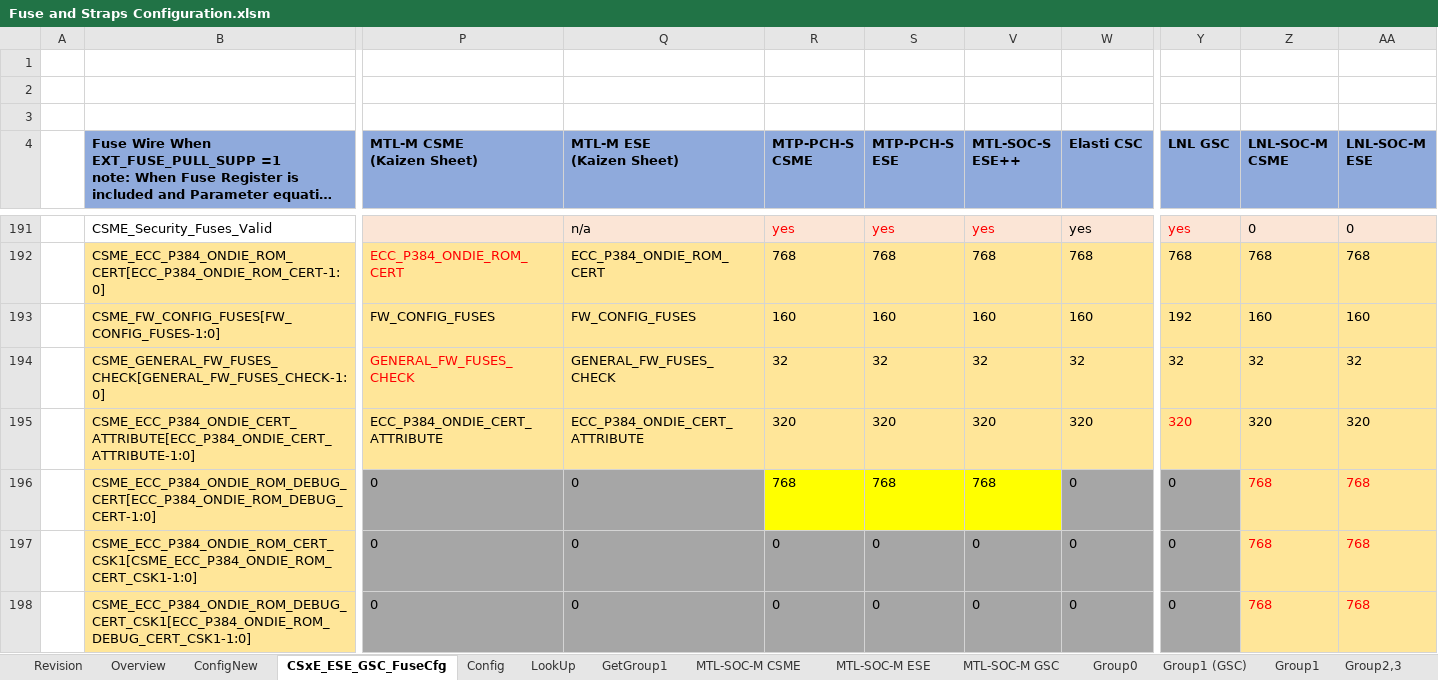
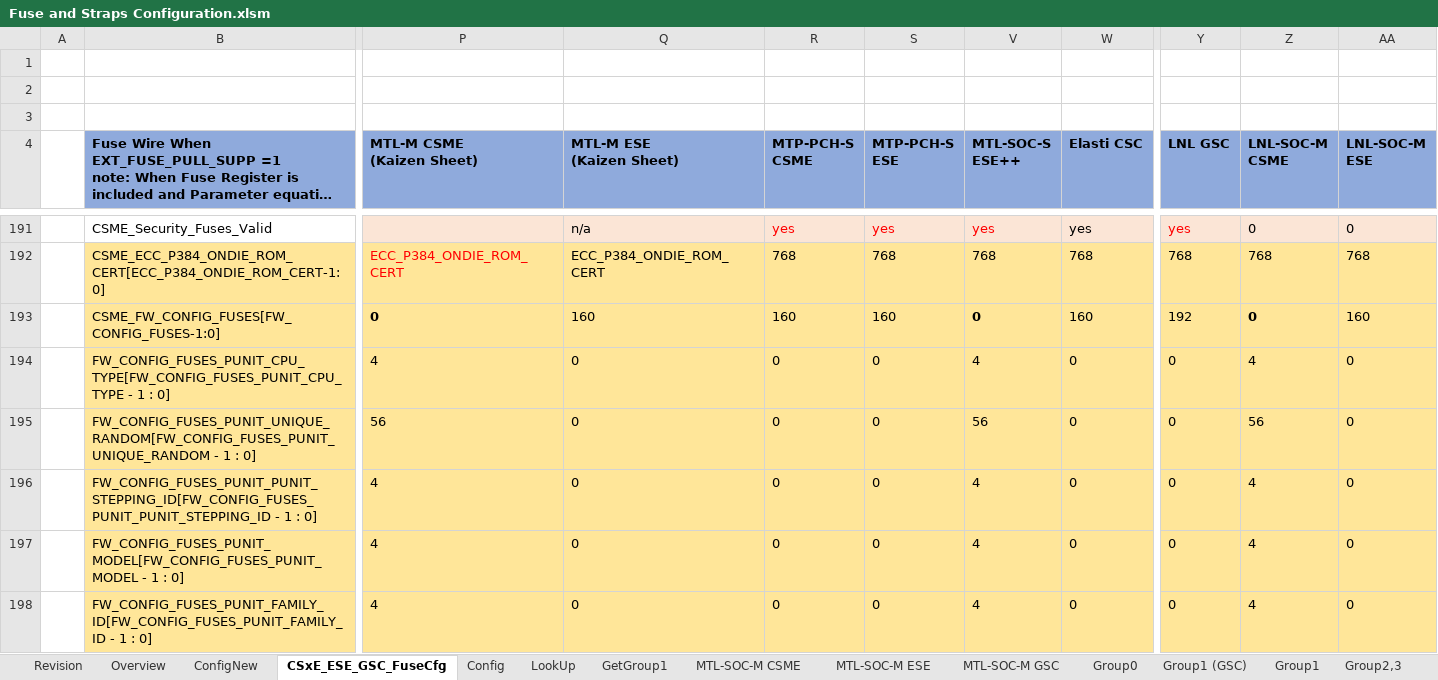
Before and after one commit to jasonx-tsao/exp_vtb, an Excel workbook: ArchSpecs/Working/Fuse and Straps Configuration.xlsm, sheet CSxE_ESE_GSC_FuseCfg, drawn as a sheet; only a part is shown, gaps mark what is left out; the shorter side is filled out with more unchanged rows; long unchanged cells end in …; values as stored, in another font and other column widths than the file's, no borders; conditional formats and table styles not drawn; rows hold the shown columns only; the diff covers the shown part only; the diff names each change by its address in the sheet, - before the commit and + after, or states it on an @@ line.

Commit message:
59 - https://hsdes.intel.com/appstore/article/#/22012550971 [MTL-SOC-M] CSME FUSES RDL requires update in order for enable accurate fuse programming [MTL-SOC-S] ESE++ [LNL-SOC-M] CSME
[git-p4: depot-paths = "//depot/projects/coe/CSME/": change = 797565]

```diff
--- a/ArchSpecs/Working/Fuse and Straps Configuration.xlsm (sheet CSxE_ESE_GSC_FuseCfg)
+++ b/ArchSpecs/Working/Fuse and Straps Configuration.xlsm (sheet CSxE_ESE_GSC_FuseCfg)
-P193 (MTL-M CSME (Kaizen Sheet)): FW_CONFIG_FUSES
+P193 (MTL-M CSME (Kaizen Sheet)): 0
-P193 bold: off
+P193 bold: on
-Q193 (MTL-M ESE (Kaizen Sheet)): FW_CONFIG_FUSES
+Q193 (MTL-M ESE (Kaizen Sheet)): 160
-V193 (MTL-SOC-S ESE++): 160
+V193 (MTL-SOC-S ESE++): 0
-V193 bold: off
+V193 bold: on
-Z193 (LNL-SOC-M CSME): 160
+Z193 (LNL-SOC-M CSME): 0
-Z193 bold: off
+Z193 bold: on
+row 194:  | FW_CONFIG_FUSES_PUNIT_CPU_TYPE[FW_CONFIG_FUSES_PUNIT_CPU_TYPE - 1 : 0] | 4 | 0 | 0 | 0 | 4 | 0 | 0 | 4 | 0
+row 195:  | FW_CONFIG_FUSES_PUNIT_UNIQUE_RANDOM[FW_CONFIG_FUSES_PUNIT_UNIQUE_RANDOM - 1 : 0] | 56 | 0 | 0 | 0 | 56 | 0 | 0 | 56 | 0
+row 196:  | FW_CONFIG_FUSES_PUNIT_PUNIT_STEPPING_ID[FW_CONFIG_FUSES_PUNIT_PUNIT_STEPPING_ID - 1 : 0] | 4 | 0 | 0 | 0 | 4 | 0 | 0 | 4 | 0
+row 197:  | FW_CONFIG_FUSES_PUNIT_MODEL[FW_CONFIG_FUSES_PUNIT_MODEL - 1 : 0] | 4 | 0 | 0 | 0 | 4 | 0 | 0 | 4 | 0
+row 198:  | FW_CONFIG_FUSES_PUNIT_FAMILY_ID[FW_CONFIG_FUSES_PUNIT_FAMILY_ID - 1 : 0] | 4 | 0 | 0 | 0 | 4 | 0 | 0 | 4 | 0
```
Also changed, not shown: 6 added rows elsewhere in this sheet, sheet ConfigNew, sheet Revision, hidden cells, charts or pictures.
